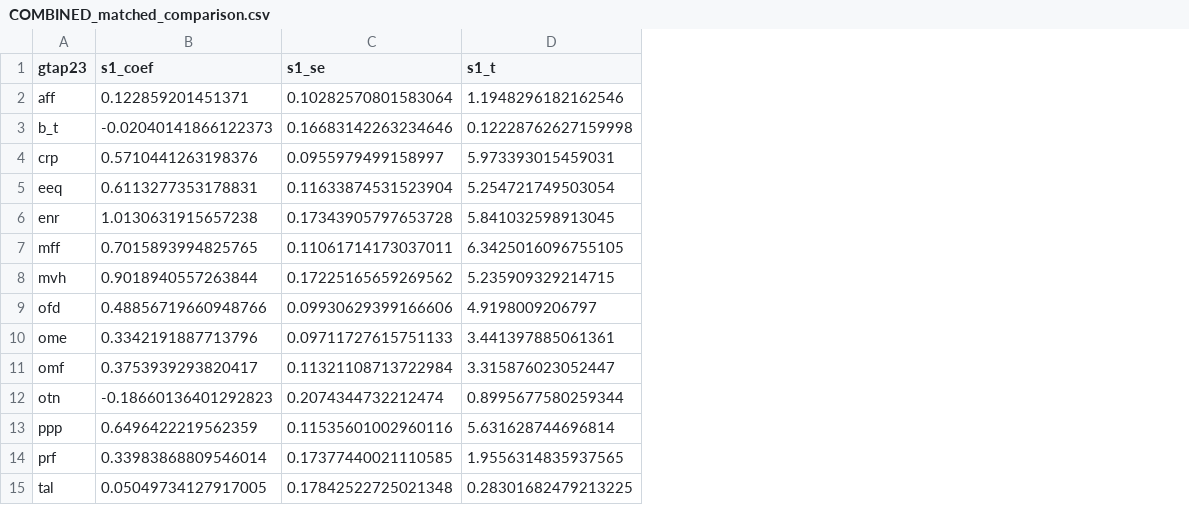
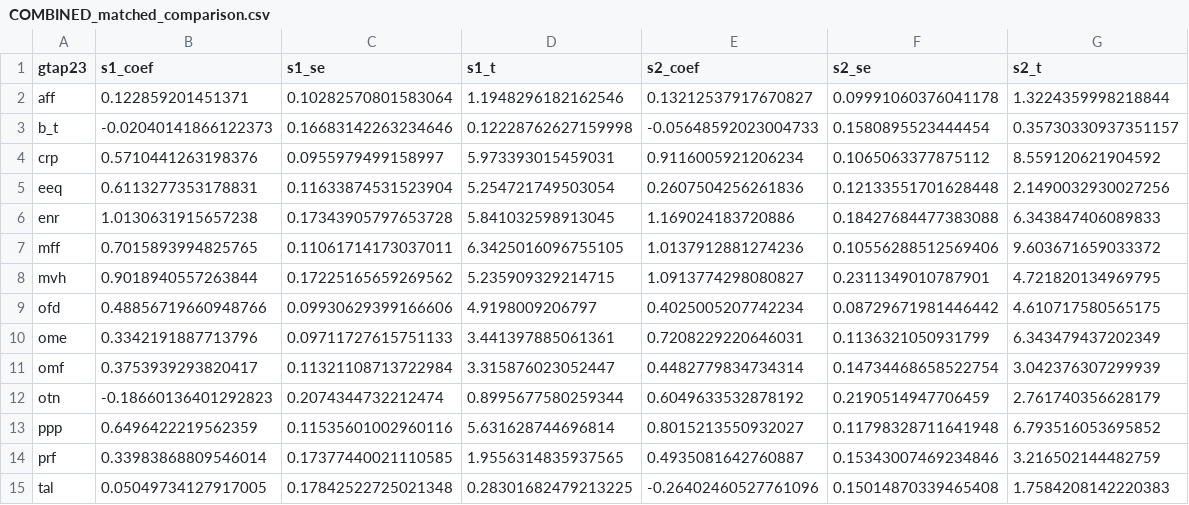
Before and after one commit to polojoecarr/fontagne-2022-replication, a CSV file: FTA_matched_GTAP23/results/COMBINED_matched_comparison.csv, drawn as a sheet; the diff names each change by its address in the sheet, - before the commit and + after, or states it on an @@ line.

```diff
--- a/FTA_matched_GTAP23/results/COMBINED_matched_comparison.csv
+++ b/FTA_matched_GTAP23/results/COMBINED_matched_comparison.csv
+column E (s2_coef), rows 2-15: 0.13212537917670827 | -0.05648592023004733 | 0.9116005921206234 | 0.2607504256261836 | 1.169024183720886 | 1.0137912881274236 | 1.0913774298080827 | 0.4025005207742234 | 0.7208229220646031 | 0.4482779834734314 | 0.6049633532878192 | 0.8015213550932027 | 0.4935081642760887 | -0.26402460527761096
+column F (s2_se), rows 2-15: 0.09991060376041178 | 0.1580895523444454 | 0.1065063377875112 | 0.12133551701628448 | 0.18427684477383088 | 0.10556288512569406 | 0.2311349010787901 | 0.08729671981446442 | 0.1136321050931799 | 0.14734468658522754 | 0.2190514947706459 | 0.11798328711641948 | 0.15343007469234846 | 0.15014870339465408
+column G (s2_t), rows 2-15: 1.3224359998218844 | 0.35730330937351157 | 8.559120621904592 | 2.1490032930027256 | 6.343847406089833 | 9.603671659033372 | 4.721820134969795 | 4.610717580565175 | 6.343479437202349 | 3.042376307299939 | 2.761740356628179 | 6.793516053695852 | 3.216502144482759 | 1.7584208142220383
```
Also changed, not shown: 6 other files.
